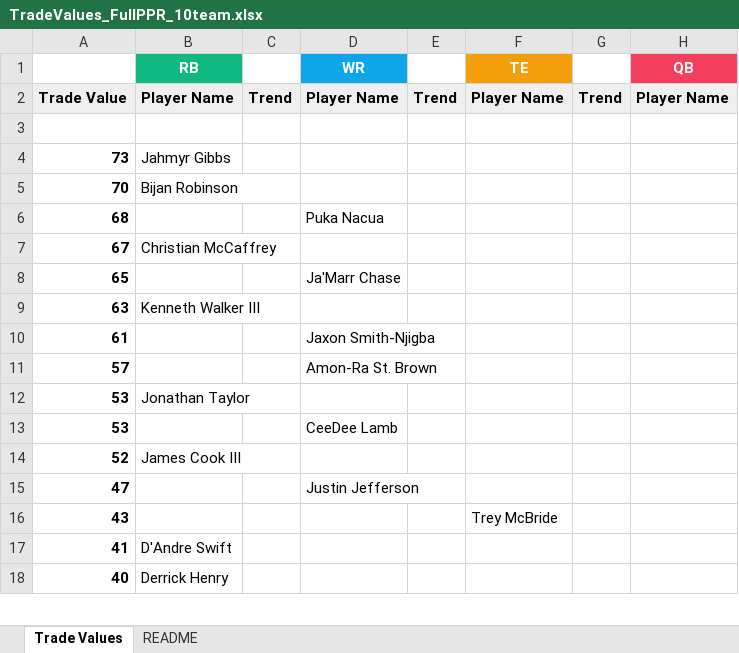
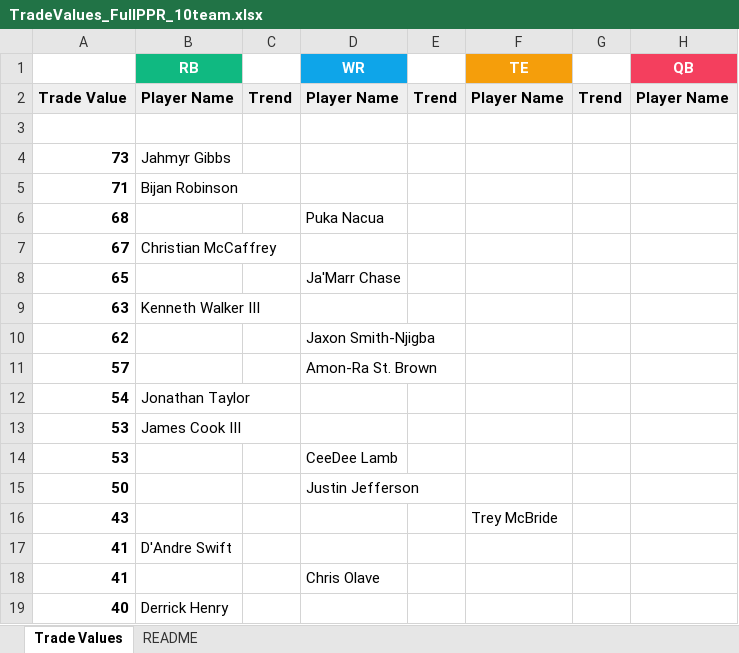
Before and after one commit to seoularpro/OddsVis, an Excel workbook: TradeValueSheets/TradeValues_FullPPR_10team.xlsx, sheet Trade Values, drawn as a sheet; only a part is shown; values as stored, in another font and other column widths than the file's, no borders; removed rows and columns are numbered as before the commit, all else as after; the diff covers the shown part only; the diff names each change by its address in the sheet, - before the commit and + after, or states it on an @@ line.

```diff
--- a/TradeValueSheets/TradeValues_FullPPR_10team.xlsx (sheet Trade Values)
+++ b/TradeValueSheets/TradeValues_FullPPR_10team.xlsx (sheet Trade Values)
-A5: 70
+A5: 71
-A10: 61
+A10: 62
+row 12: 54 | Jonathan Taylor
-B13 (RB): Jonathan Taylor
+B13 (RB): James Cook III
-row 14: 52 | James Cook III
-A15: 47
+A15: 50
+row 18: 41 |  |  | Chris Olave
```
Also changed, not shown: 11 added rows, 12 removed rows, 1 moved row and 8 edited cells elsewhere in this sheet, sheet README, TradeValueSheets/TradeValues_FullPPR_8team.xlsx, TradeValueSheets/TradeValues_HalfPPR_10team.xlsx, 18 other files.
